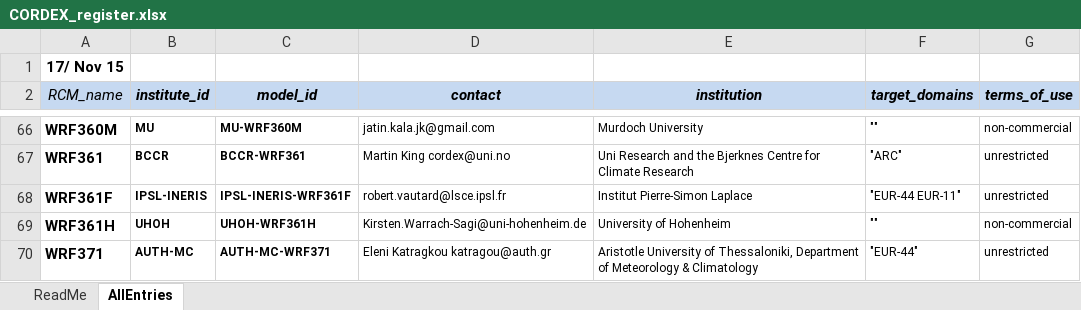
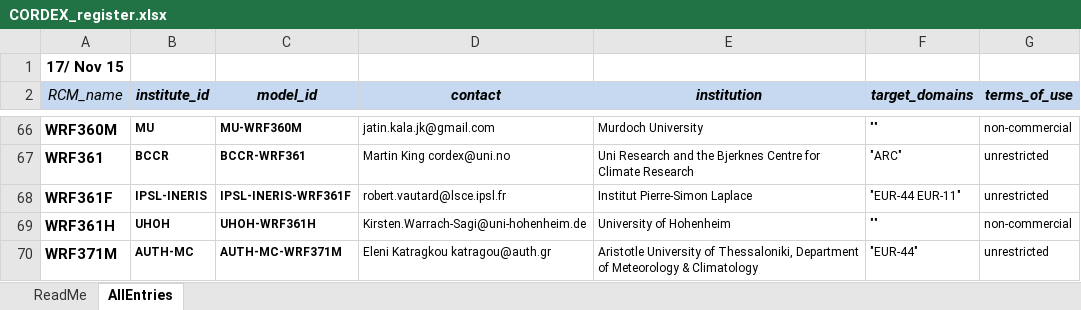
Before and after one commit to IS-ENES-Data/cordex, an Excel workbook: CORDEX_register.xlsx, sheet AllEntries, drawn as a sheet; only a part is shown, gaps mark what is left out; values as stored, in another font and other column widths than the file's, no borders; conditional formats not drawn; the diff names each change by its address in the sheet, - before the commit and + after, or states it on an @@ line.

Commit message:
Model name change for AUTH

```diff
--- a/CORDEX_register.xlsx (sheet AllEntries)
+++ b/CORDEX_register.xlsx (sheet AllEntries)
-A70 (RCM_name): WRF371
+A70 (RCM_name): WRF371M
-C70 (model_id): AUTH-MC-WRF371
+C70 (model_id): AUTH-MC-WRF371M
```
